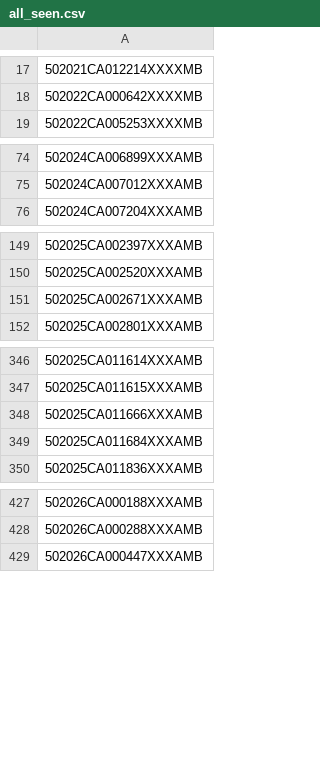
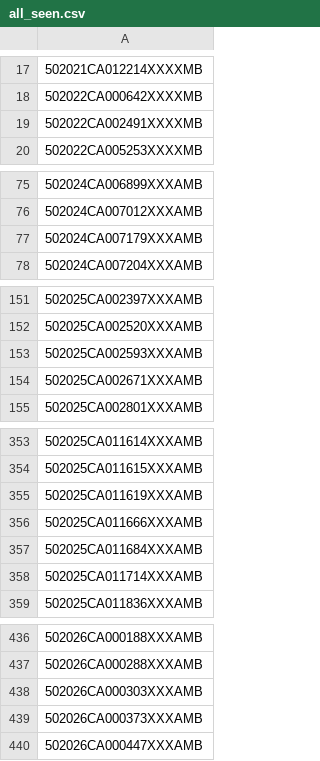
Before and after one commit to figlesias7/realforeclose-palmbeach, a CSV file: data/all_seen.csv, drawn as a sheet; only a part is shown, gaps mark what is left out; the diff covers the shown part only.

```diff
--- a/data/all_seen.csv
+++ b/data/all_seen.csv
@@ -18,2 +18,3 @@
 502022CA000642XXXXMB
+502022CA002491XXXXMB
 502022CA005253XXXXMB
@@ -75,2 +76,3 @@
 502024CA007012XXXAMB
+502024CA007179XXXAMB
 502024CA007204XXXAMB
@@ -150,2 +152,3 @@
 502025CA002520XXXAMB
+502025CA002593XXXAMB
 502025CA002671XXXAMB
@@ -347,4 +354,6 @@
 502025CA011615XXXAMB
+502025CA011619XXXAMB
 502025CA011666XXXAMB
 502025CA011684XXXAMB
+502025CA011714XXXAMB
 502025CA011836XXXAMB
@@ -428,2 +437,4 @@
 502026CA000288XXXAMB
+502026CA000303XXXAMB
+502026CA000373XXXAMB
 502026CA000447XXXAMB
```
Also changed, not shown: 5 added rows elsewhere in this file, data/event_log.csv, 3 other files.
